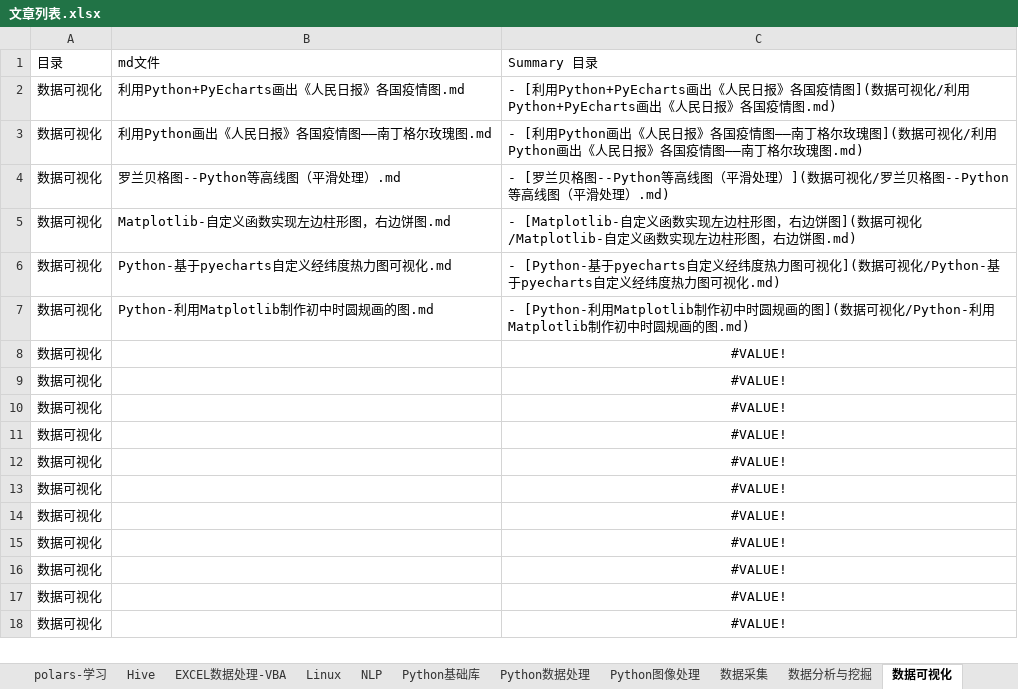
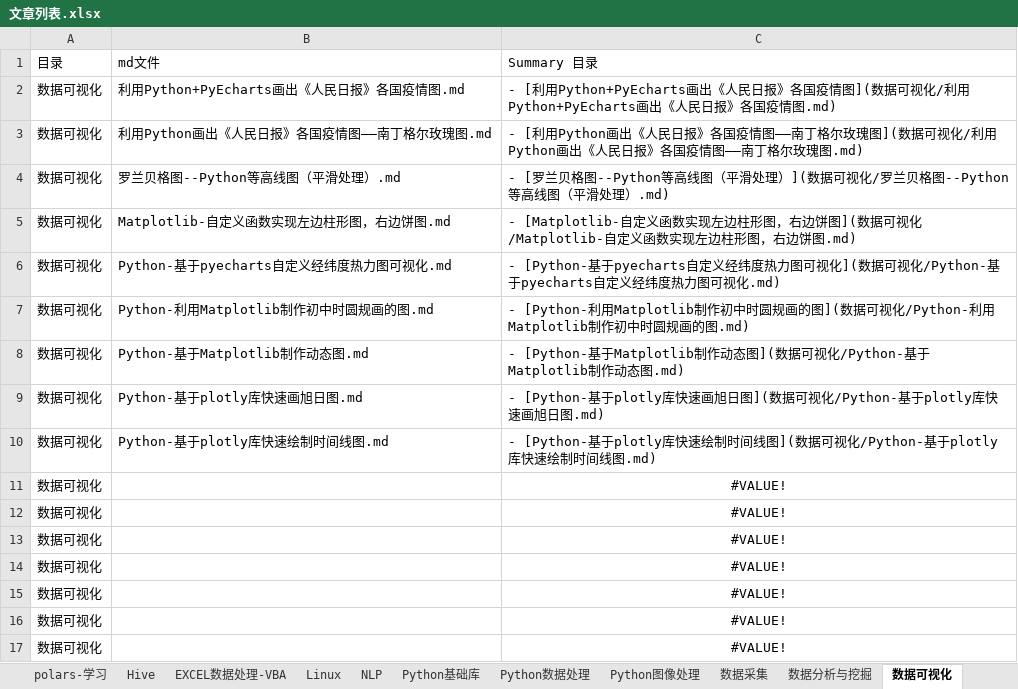
Before and after one commit to DataShare-duo/datashare, an Excel workbook: src/文章列表.xlsx, sheet 数据可视化, drawn as a sheet; only a part is shown; the shorter side is filled out with more unchanged rows; values as stored, in another font and other column widths than the file's, no borders; the diff names each change by its address in the sheet, - before the commit and + after, or states it on an @@ line.

```diff
--- a/src/文章列表.xlsx (sheet 数据可视化)
+++ b/src/文章列表.xlsx (sheet 数据可视化)
-B8: (empty)
+B8: Python-基于Matplotlib制作动态图.md
-C8: #VALUE!
+C8: - [Python-基于Matplotlib制作动态图](数据可视化/Python-基于Matplotlib制作动态图.md)
-C8:C10 alignment: center
+C8:C10 alignment: left
-B9: (empty)
+B9: Python-基于plotly库快速画旭日图.md
-C9: #VALUE!
+C9: - [Python-基于plotly库快速画旭日图](数据可视化/Python-基于plotly库快速画旭日图.md)
-B10: (empty)
+B10: Python-基于plotly库快速绘制时间线图.md
-C10: #VALUE!
+C10: - [Python-基于plotly库快速绘制时间线图](数据可视化/Python-基于plotly库快速绘制时间线图.md)
```
Also changed, not shown: sheet Python基础库, sheet 随笔, sheet 数据采集, other sheet tabs, 30 other files.
